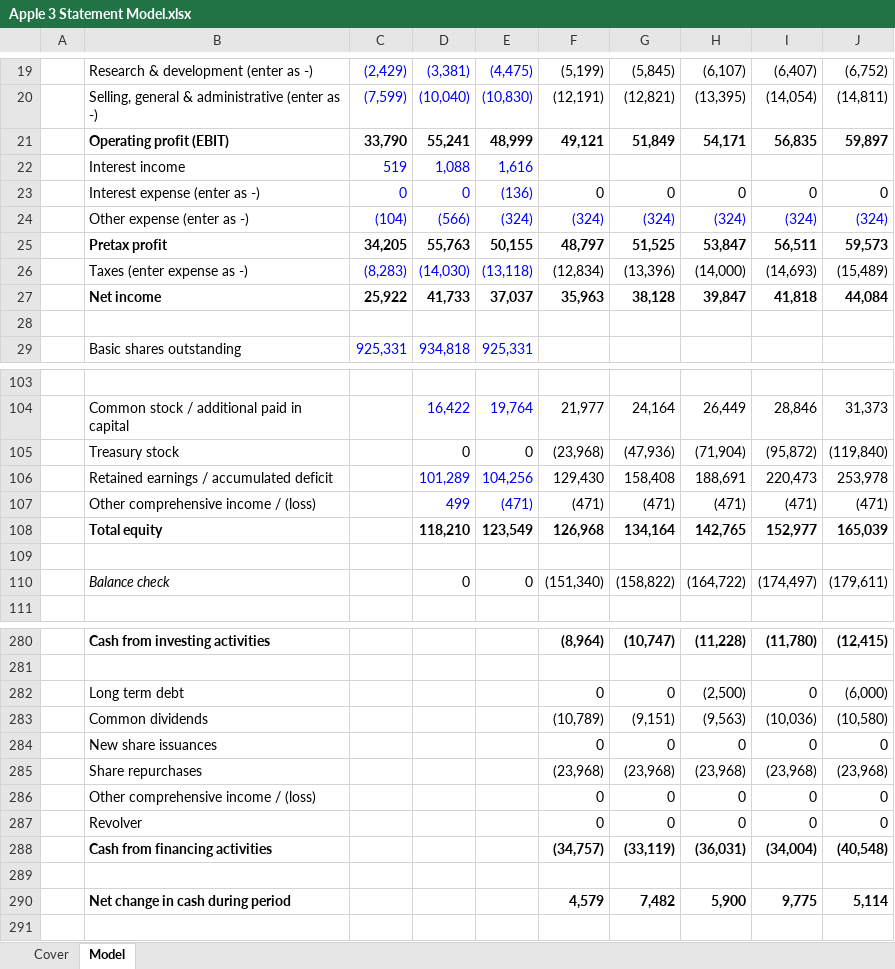
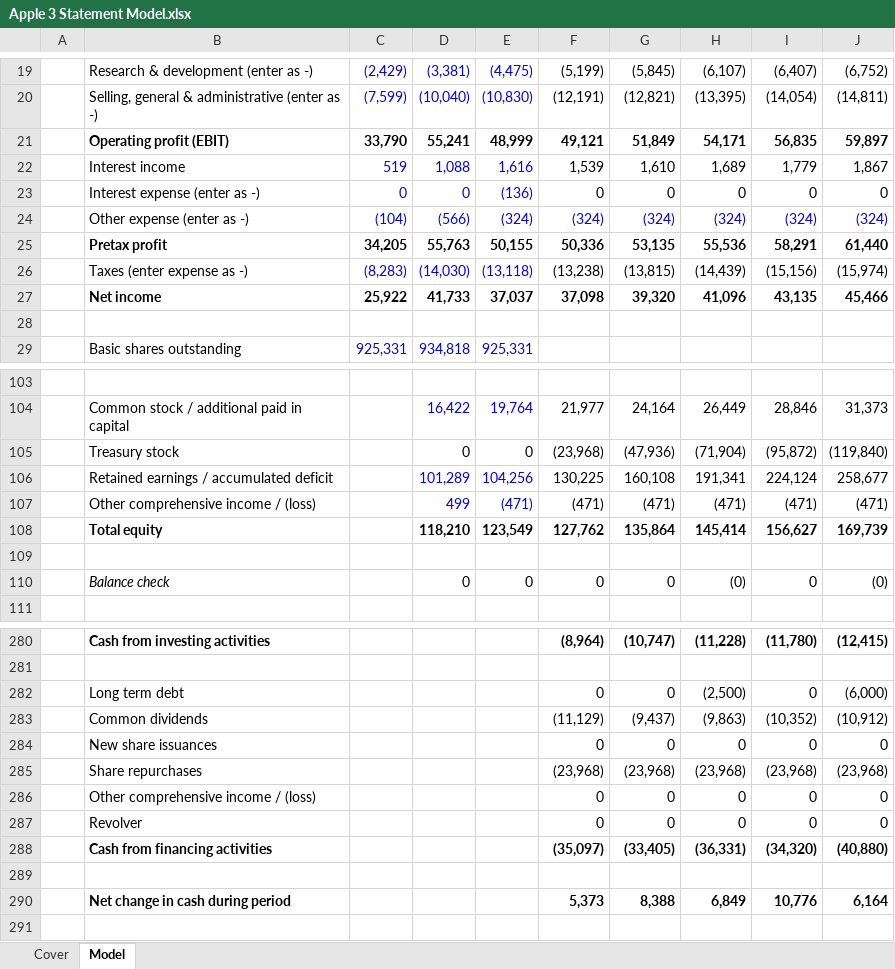
Before and after one commit to willjrobertsjr/Apple-Financial-Statement-Models, an Excel workbook: Apple 3 Statement Model.xlsx, sheet Model, drawn as a sheet; only a part is shown, gaps mark what is left out; values as stored, in another font and other column widths than the file's, no borders; conditional formats not drawn; removed rows and columns are numbered as before the commit, all else as after; the diff covers the shown part only; the diff names each change by its address in the sheet, - before the commit and + after, or states it on an @@ line.

Commit message:
Updated Model Through Cash & Equivalents

```diff
--- a/Apple 3 Statement Model.xlsx (sheet Model)
+++ b/Apple 3 Statement Model.xlsx (sheet Model)
-row 22:  | Interest income | 519 | 1,088 | 1,616
+row 22:  | Interest income | 519 | 1,088 | 1,616 | 1,539 | 1,610 | 1,689 | 1,779 | 1,867
-row 25:  | Pretax profit | 34,205 | 55,763 | 50,155 | 48,797 | 51,525 | 53,847 | 56,511 | 59,573
-row 26:  | Taxes (enter expense as -) | (8,283) | (14,030) | (13,118) | (12,834) | (13,396) | (14,000) | (14,693) | (15,489)
-row 27:  | Net income | 25,922 | 41,733 | 37,037 | 35,963 | 38,128 | 39,847 | 41,818 | 44,084
+row 25:  | Pretax profit | 34,205 | 55,763 | 50,155 | 50,336 | 53,135 | 55,536 | 58,291 | 61,440
+row 26:  | Taxes (enter expense as -) | (8,283) | (14,030) | (13,118) | (13,238) | (13,815) | (14,439) | (15,156) | (15,974)
+row 27:  | Net income | 25,922 | 41,733 | 37,037 | 37,098 | 39,320 | 41,096 | 43,135 | 45,466
-row 106:  | Retained earnings / accumulated deficit |  | 101,289 | 104,256 | 129,430 | 158,408 | 188,691 | 220,473 | 253,978
+row 106:  | Retained earnings / accumulated deficit |  | 101,289 | 104,256 | 130,225 | 160,108 | 191,341 | 224,124 | 258,677
-row 108:  | Total equity |  | 118,210 | 123,549 | 126,968 | 134,164 | 142,765 | 152,977 | 165,039
+row 108:  | Total equity |  | 118,210 | 123,549 | 127,762 | 135,864 | 145,414 | 156,627 | 169,739
-row 110:  | Balance check |  | 0 | 0 | (151,340) | (158,822) | (164,722) | (174,497) | (179,611)
+row 110:  | Balance check |  | 0 | 0 | 0 | 0 | (0) | 0 | (0)
-row 283:  | Common dividends |  |  |  | (10,789) | (9,151) | (9,563) | (10,036) | (10,580)
+row 283:  | Common dividends |  |  |  | (11,129) | (9,437) | (9,863) | (10,352) | (10,912)
-row 288:  | Cash from financing activities |  |  |  | (34,757) | (33,119) | (36,031) | (34,004) | (40,548)
+row 288:  | Cash from financing activities |  |  |  | (35,097) | (33,405) | (36,331) | (34,320) | (40,880)
-row 290:  | Net change in cash during period |  |  |  | 4,579 | 7,482 | 5,900 | 9,775 | 5,114
+row 290:  | Net change in cash during period |  |  |  | 5,373 | 8,388 | 6,849 | 10,776 | 6,164
```
Also changed, not shown: 19 added rows, 19 removed rows and cell formats elsewhere in this sheet.
